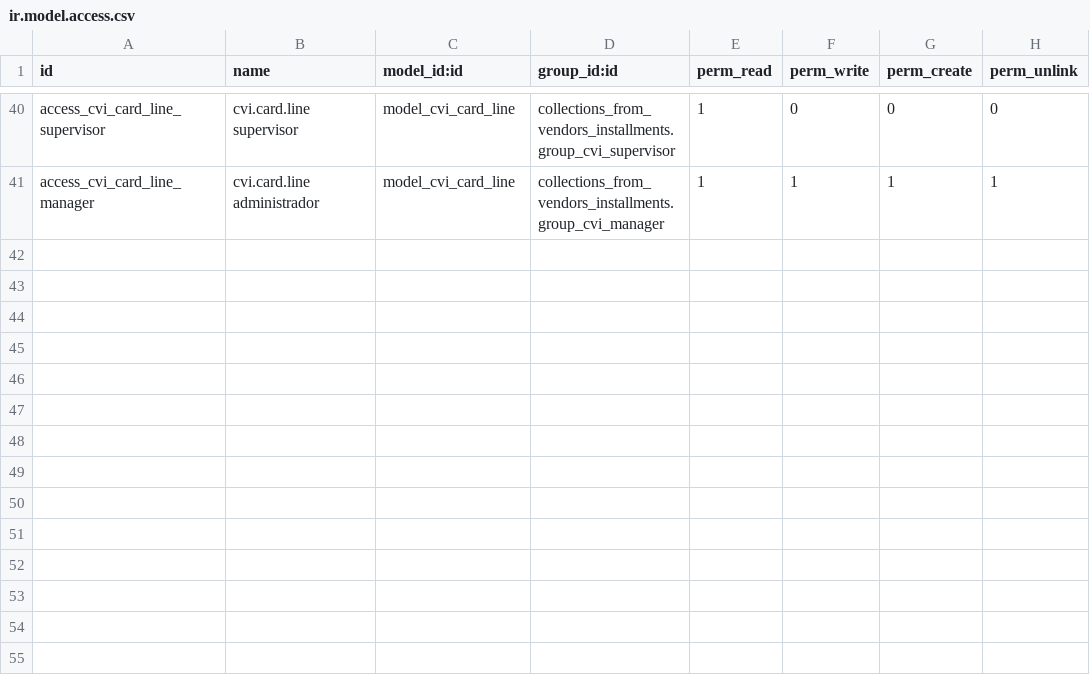
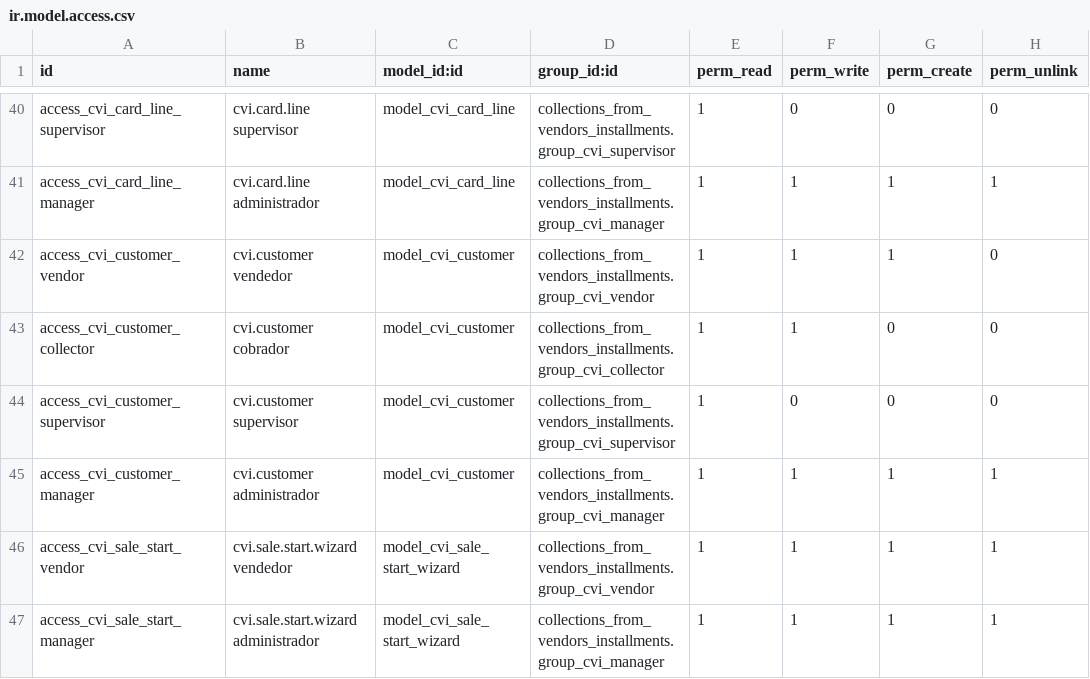
Before and after one commit to alexisnpavlik/prometeo-odoo-modules, a CSV file: collections_from_vendors_installments/security/ir.model.access.csv, drawn as a sheet; only a part is shown, gaps mark what is left out.

Commit message:
feat: add customer management module with problematic status tracking and sale startup wizard

```diff
--- a/collections_from_vendors_installments/security/ir.model.access.csv
+++ b/collections_from_vendors_installments/security/ir.model.access.csv
@@ -41 +41,7 @@ access_cvi_card_line_supervisor,cvi.card.line supervisor,model_cvi_card_line,col
 access_cvi_card_line_manager,cvi.card.line administrador,model_cvi_card_line,collections_from_vendors_installments.group_cvi_manager,1,1,1,1
+access_cvi_customer_vendor,cvi.customer vendedor,model_cvi_customer,collections_from_vendors_installments.group_cvi_vendor,1,1,1,0
+access_cvi_customer_collector,cvi.customer cobrador,model_cvi_customer,collections_from_vendors_installments.group_cvi_collector,1,1,0,0
+access_cvi_customer_supervisor,cvi.customer supervisor,model_cvi_customer,collections_from_vendors_installments.group_cvi_supervisor,1,0,0,0
+access_cvi_customer_manager,cvi.customer administrador,model_cvi_customer,collections_from_vendors_installments.group_cvi_manager,1,1,1,1
+access_cvi_sale_start_vendor,cvi.sale.start.wizard vendedor,model_cvi_sale_start_wizard,collections_from_vendors_installments.group_cvi_vendor,1,1,1,1
+access_cvi_sale_start_manager,cvi.sale.start.wizard administrador,model_cvi_sale_start_wizard,collections_from_vendors_installments.group_cvi_manager,1,1,1,1
```
Also changed, not shown: 44 other files.
